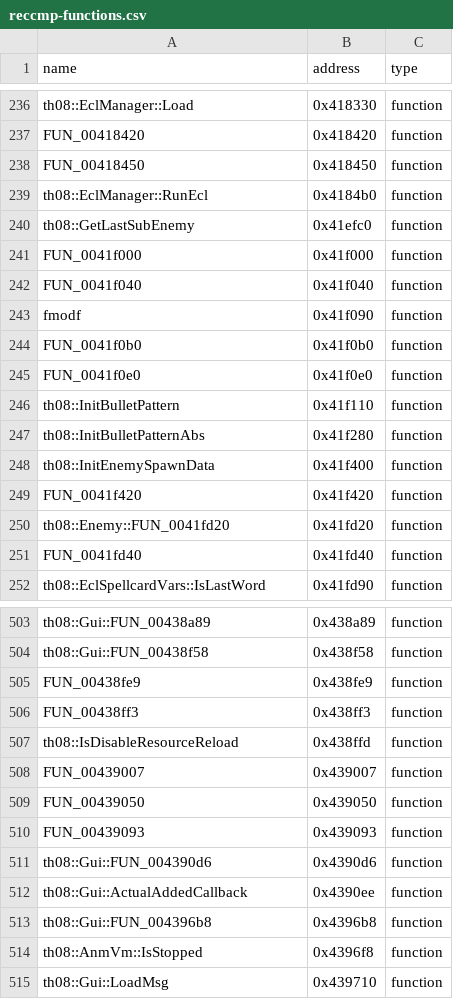
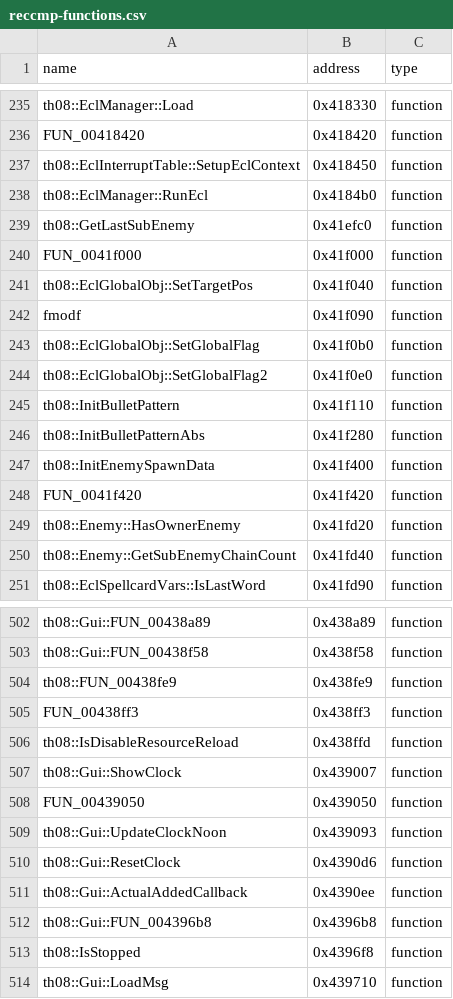
Before and after one commit to Patchouli-CN/th08_dec, a CSV file: config/reccmp-functions.csv, drawn as a sheet; only a part is shown, gaps mark what is left out; the diff covers the shown part only.

```diff
--- a/config/reccmp-functions.csv
+++ b/config/reccmp-functions.csv
@@ -237,3 +236,3 @@ th08::EclManager::Load,0x418330,function
 FUN_00418420,0x418420,function
-FUN_00418450,0x418450,function
+th08::EclInterruptTable::SetupEclContext,0x418450,function
 th08::EclManager::RunEcl,0x4184b0,function
@@ -241,6 +240,6 @@ th08::GetLastSubEnemy,0x41efc0,function
 FUN_0041f000,0x41f000,function
-FUN_0041f040,0x41f040,function
+th08::EclGlobalObj::SetTargetPos,0x41f040,function
 fmodf,0x41f090,function
-FUN_0041f0b0,0x41f0b0,function
-FUN_0041f0e0,0x41f0e0,function
+th08::EclGlobalObj::SetGlobalFlag,0x41f0b0,function
+th08::EclGlobalObj::SetGlobalFlag2,0x41f0e0,function
 th08::InitBulletPattern,0x41f110,function
@@ -249,4 +248,4 @@ th08::InitEnemySpawnData,0x41f400,function
 FUN_0041f420,0x41f420,function
-th08::Enemy::FUN_0041fd20,0x41fd20,function
-FUN_0041fd40,0x41fd40,function
+th08::Enemy::HasOwnerEnemy,0x41fd20,function
+th08::Enemy::GetSubEnemyChainCount,0x41fd40,function
 th08::EclSpellcardVars::IsLastWord,0x41fd90,function
@@ -504,12 +503,12 @@ th08::Gui::FUN_00438a89,0x438a89,function
 th08::Gui::FUN_00438f58,0x438f58,function
-FUN_00438fe9,0x438fe9,function
+th08::FUN_00438fe9,0x438fe9,function
 FUN_00438ff3,0x438ff3,function
 th08::IsDisableResourceReload,0x438ffd,function
-FUN_00439007,0x439007,function
+th08::Gui::ShowClock,0x439007,function
 FUN_00439050,0x439050,function
-FUN_00439093,0x439093,function
-th08::Gui::FUN_004390d6,0x4390d6,function
+th08::Gui::UpdateClockNoon,0x439093,function
+th08::Gui::ResetClock,0x4390d6,function
 th08::Gui::ActualAddedCallback,0x4390ee,function
 th08::Gui::FUN_004396b8,0x4396b8,function
-th08::AnmVm::IsStopped,0x4396f8,function
+th08::IsStopped,0x4396f8,function
 th08::Gui::LoadMsg,0x439710,function
```
Also changed, not shown: 1 removed row and 34 edited cells elsewhere in this file, config/mapping.csv, config/reccmp-globals.csv, 15 other files.
